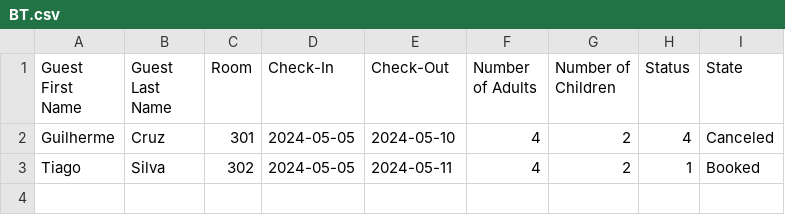
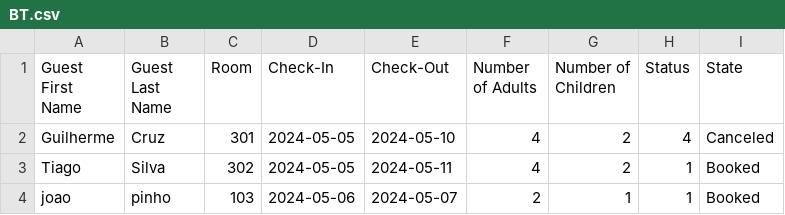
Before and after one commit to CruzGGC/ProjetoLP2, a CSV file: src/Tables/BT.csv, drawn as a sheet.

```diff
--- a/src/Tables/BT.csv
+++ b/src/Tables/BT.csv
@@ -3 +3,2 @@ Guilherme,Cruz,301,2024-05-05,2024-05-10,4,2,4,Canceled
 Tiago,Silva,302,2024-05-05,2024-05-11,4,2,1,Booked
+joao,pinho,103,2024-05-06,2024-05-07,2,1,1,Booked
```
Also changed, not shown: 5 other files.
